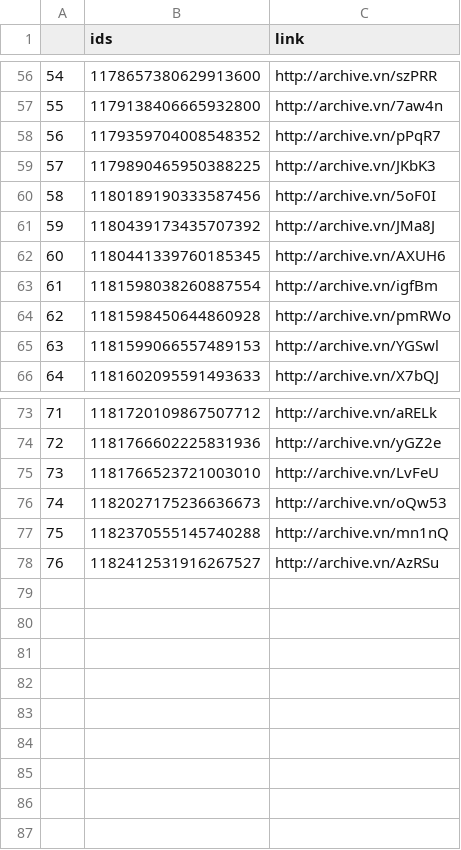
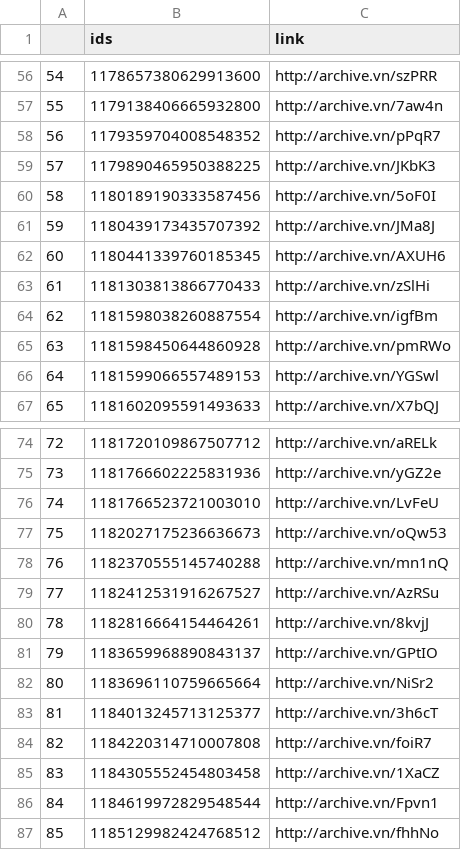
Before and after one commit to projeto7c0/7c0-core, a CSV file: csv/tweets_deletados_de_alefrota77.csv, drawn as a sheet; only a part is shown, gaps mark what is left out; addresses are those after the commit; the diff names each change by its address in the sheet, - before the commit and + after, or states it on an @@ line.

```diff
--- a/csv/tweets_deletados_de_alefrota77.csv
+++ b/csv/tweets_deletados_de_alefrota77.csv
+row 63: 61 | 1181303813866770433 | http://archive.vn/zSlHi
@@ column A renumbered between rows 64 and 79 @@
+row 80: 78 | 1182816664154464261 | http://archive.vn/8kvjJ
+row 81: 79 | 1183659968890843137 | http://archive.vn/GPtIO
+row 82: 80 | 1183696110759665664 | http://archive.vn/NiSr2
+row 83: 81 | 1184013245713125377 | http://archive.vn/3h6cT
+row 84: 82 | 1184220314710007808 | http://archive.vn/foiR7
+row 85: 83 | 1184305552454803458 | http://archive.vn/1XaCZ
+row 86: 84 | 1184619972829548544 | http://archive.vn/Fpvn1
+row 87: 85 | 1185129982424768512 | http://archive.vn/fhhNo
```
Also changed, not shown: csv/tweets_deletados_de_Astro_Pontes.csv, csv/tweets_deletados_de_chico_dangelo.csv, 41 other files.
